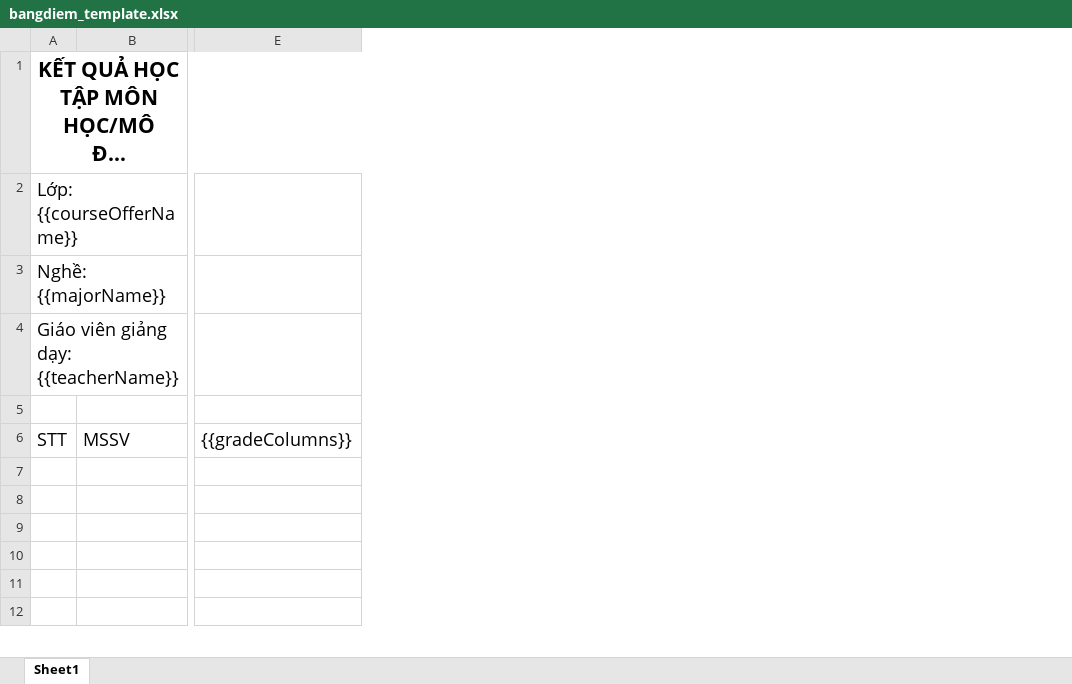
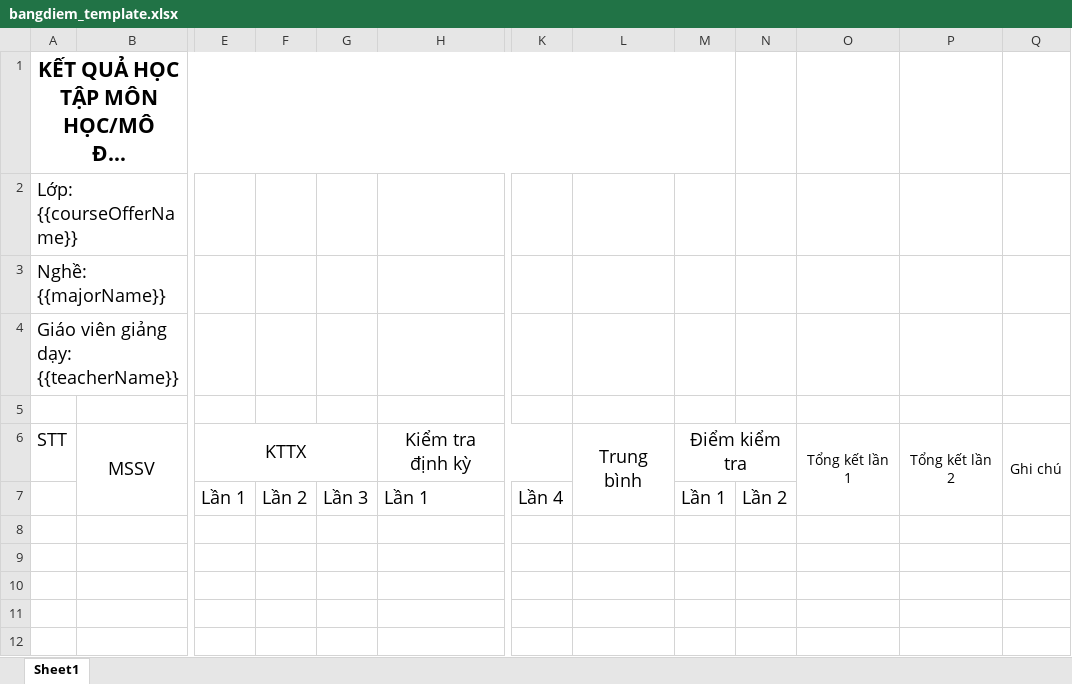
Before and after one commit to NguyenMinhNhat843/QuanTriTruongHoc_BE, an Excel workbook: src/assets/bangdiem_template.xlsx, sheet Sheet1, drawn as a sheet; only a part is shown, gaps mark what is left out; long unchanged cells end in …; values as stored, in another font and other column widths than the file's, no borders; removed rows and columns are numbered as before the commit, all else as after; rows hold the shown columns only; the diff covers the shown part only; the diff names each change by its address in the sheet, - before the commit and + after, or states it on an @@ line.

```diff
--- a/src/assets/bangdiem_template.xlsx (sheet Sheet1)
+++ b/src/assets/bangdiem_template.xlsx (sheet Sheet1)
-column E, row 6: {{gradeColumns}}
+column E, rows 6-7: KTTX | Lần 1
+column F, row 7: Lần 2
+column G, row 7: Lần 3
+column H, rows 6-7: Kiểm tra định kỳ | Lần 1
+column K, row 7: Lần 4
+column L, row 6: Trung bình
+column M, rows 6-7: Điểm kiểm tra | Lần 1
+column N, row 7: Lần 2
+column O, row 6: Tổng kết lần 1
+column P, row 6: Tổng kết lần 2
+column Q, row 6: Ghi chú
-B6 alignment: left
+B6 alignment: center
+B6:B7 merged
-row 7: (empty)
+row 7:  |  | Lần 1 | Lần 2 | Lần 3 | Lần 1 | Lần 4 |  | Lần 1 | Lần 2
```
Also changed, not shown: 3 removed columns, cell formats and merged cells elsewhere in this sheet, 24 other files.
